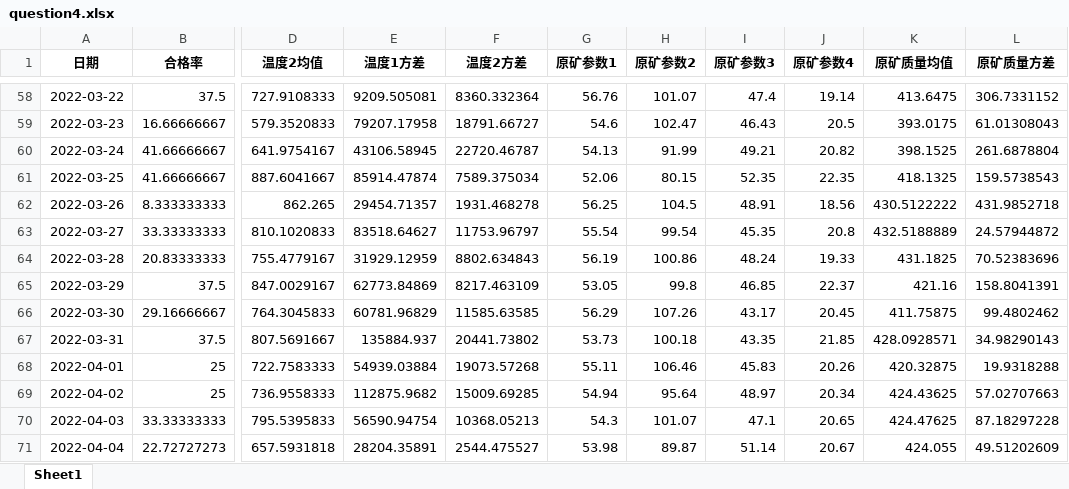
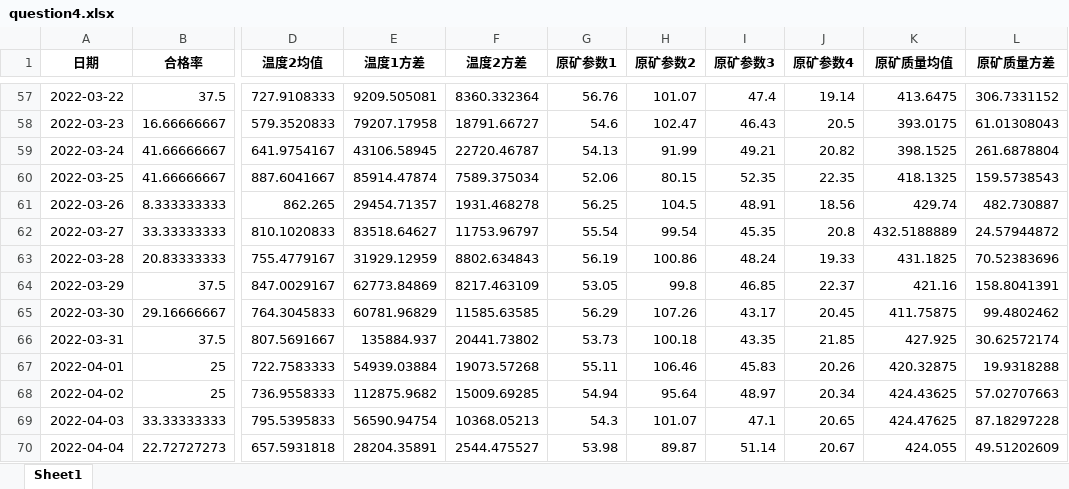
Before and after one commit to JCSTARS/2024-Mathematical-Modeling-Training, an Excel workbook: question4.xlsx, sheet Sheet1, drawn as a sheet; only a part is shown, gaps mark what is left out; values as stored, in another font and other column widths than the file's, no borders; addresses are those after the commit; the diff covers the shown part only; the diff names each change by its address in the sheet, - before the commit and + after, or states it on an @@ line.

```diff
--- a/question4.xlsx (sheet Sheet1)
+++ b/question4.xlsx (sheet Sheet1)
-K61 (原矿质量均值): 430.5122222
+K61 (原矿质量均值): 429.74
-L61 (原矿质量方差): 431.9852718
+L61 (原矿质量方差): 482.730887
-K66 (原矿质量均值): 428.0928571
+K66 (原矿质量均值): 427.925
-L66 (原矿质量方差): 34.98290143
+L66 (原矿质量方差): 30.62572174
```
Also changed, not shown: 1 removed row and 14 edited cells elsewhere in this sheet.
